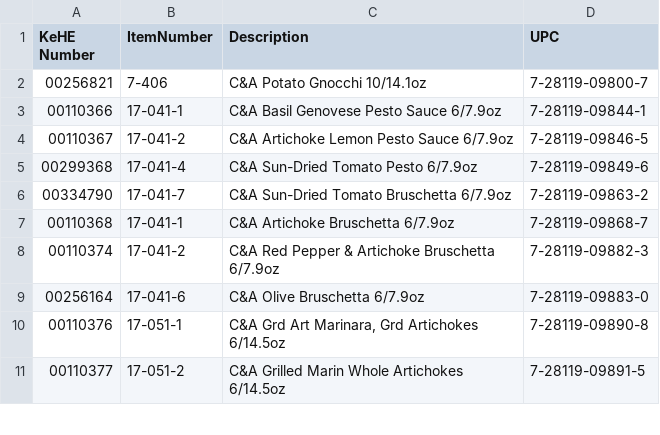
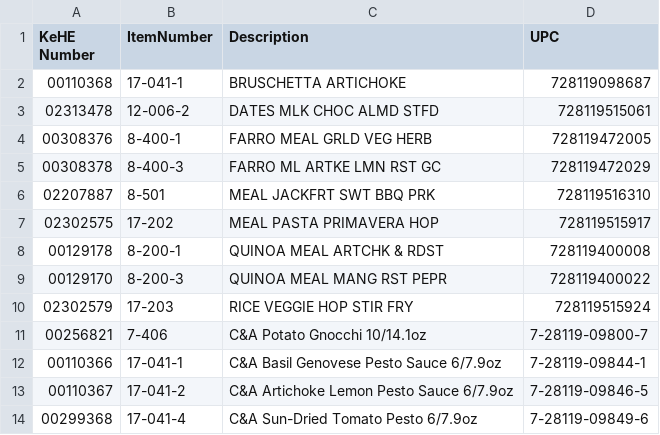
Before and after one commit to RishamChandi/OrderTransformer, a CSV file: mappings/kehe_item_mapping.csv, drawn as a sheet; only a part is shown; the shorter side is filled out with more unchanged rows.

```diff
--- a/mappings/kehe_item_mapping.csv
+++ b/mappings/kehe_item_mapping.csv
@@ -1,2 +1,11 @@
 "KeHE Number","ItemNumber","Description","UPC"
+"00110368","17-041-1","BRUSCHETTA ARTICHOKE","728119098687"
+"02313478","12-006-2","DATES MLK CHOC ALMD STFD","728119515061"
+"00308376","8-400-1","FARRO MEAL GRLD VEG  HERB","728119472005"
+"00308378","8-400-3","FARRO ML ARTKE LMN RST GC","728119472029"
+"02207887","8-501","MEAL JACKFRT SWT BBQ PRK","728119516310"
+"02302575","17-202","MEAL PASTA PRIMAVERA HOP","728119515917"
+"00129178","8-200-1","QUINOA MEAL ARTCHK & RDST","728119400008"
+"00129170","8-200-3","QUINOA MEAL MANG RST PEPR","728119400022"
+"02302579","17-203","RICE VEGGIE HOP STIR FRY","728119515924"
 "00256821","7-406","C&A Potato Gnocchi 10/14.1oz","7-28119-09800-7"
```
Also changed, not shown: 2 other files.
